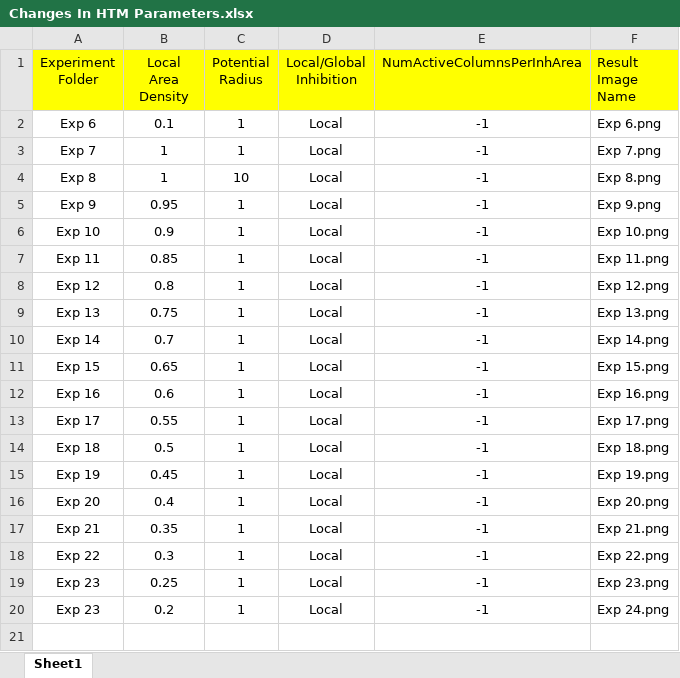
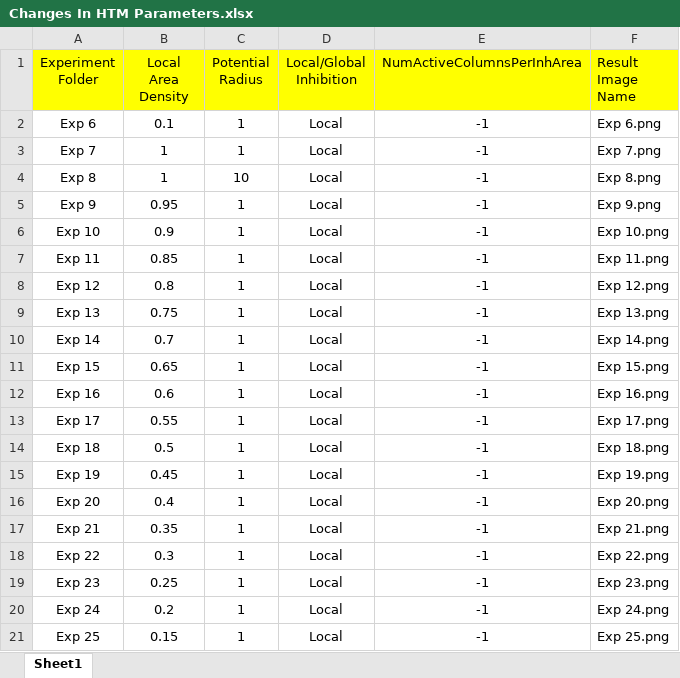
Before and after one commit to Alam-Sher-Khan/neocortexapi-classification, an Excel workbook: My Analysis/Changes In HTM Parameters.xlsx, sheet Sheet1, drawn as a sheet; values as stored, in another font and other column widths than the file's, no borders; the diff names each change by its address in the sheet, - before the commit and + after, or states it on an @@ line.

Commit message:
Excel File Update with Exp 25 htm parameters

```diff
--- a/My Analysis/Changes In HTM Parameters.xlsx (sheet Sheet1)
+++ b/My Analysis/Changes In HTM Parameters.xlsx (sheet Sheet1)
-A20 (Experiment Folder): Exp 23
+A20 (Experiment Folder): Exp 24
+row 21: Exp 25 | 0.15 | 1 | Local | -1 | Exp 25.png
```
